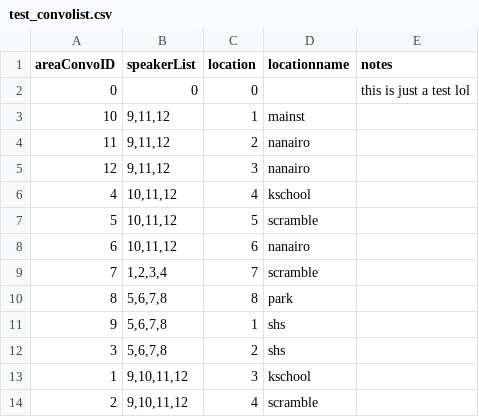
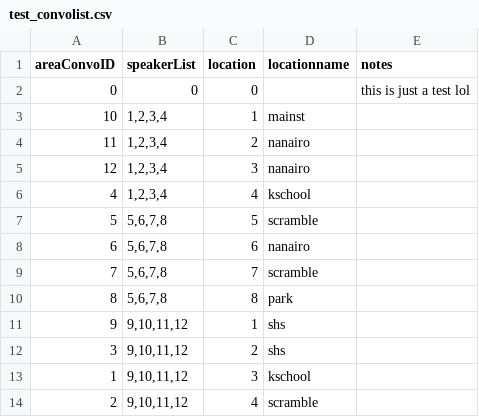
Before and after one commit to entomologist1/ttwopjsk, a CSV file: test_convolist.csv, drawn as a sheet.

Commit message:
Update speakerList values in test_convolist.csv

```diff
--- a/test_convolist.csv
+++ b/test_convolist.csv
@@ -2,12 +2,12 @@
 0,0,0,, this is just a test lol
-10,"9,11,12",1,mainst,
-11,"9,11,12",2,nanairo,
-12,"9,11,12",3,nanairo,
-4,"10,11,12",4,kschool,
-5,"10,11,12",5,scramble,
-6,"10,11,12",6,nanairo,
-7,"1,2,3,4",7,scramble,
+10,"1,2,3,4",1,mainst,
+11,"1,2,3,4",2,nanairo,
+12,"1,2,3,4",3,nanairo,
+4,"1,2,3,4",4,kschool,
+5,"5,6,7,8",5,scramble,
+6,"5,6,7,8",6,nanairo,
+7,"5,6,7,8",7,scramble,
 8,"5,6,7,8",8,park,
-9,"5,6,7,8",1,shs,
-3,"5,6,7,8",2,shs,
+9,"9,10,11,12",1,shs,
+3,"9,10,11,12",2,shs,
 1,"9,10,11,12",3,kschool,
```
